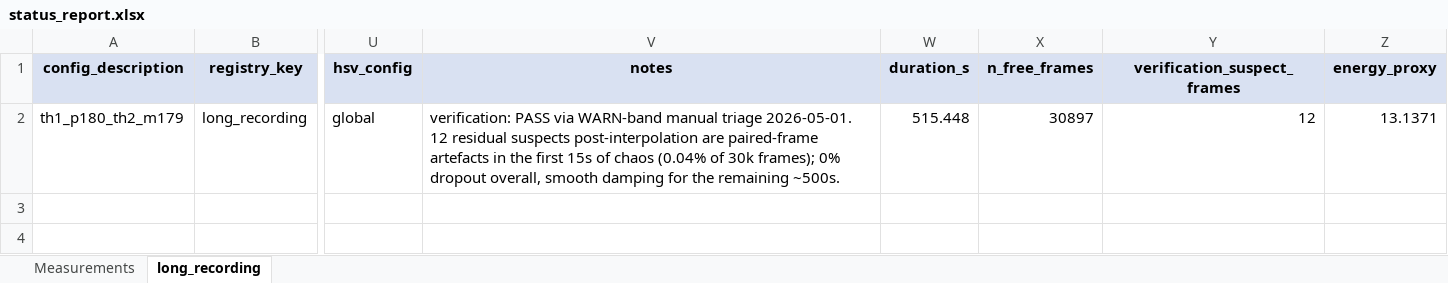
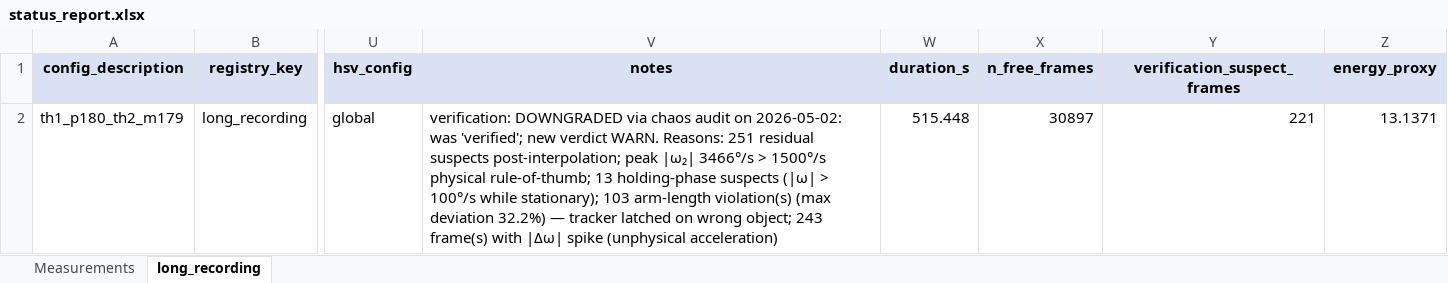
Before and after one commit to Shakedsuki/HUJI-lab-b2, an Excel workbook: data/status_report.xlsx, sheet long_recording, drawn as a sheet; only a part is shown, gaps mark what is left out; values as stored, in another font and other column widths than the file's, no borders; the diff names each change by its address in the sheet, - before the commit and + after, or states it on an @@ line.

```diff
--- a/data/status_report.xlsx (sheet long_recording)
+++ b/data/status_report.xlsx (sheet long_recording)
-V2 (notes): verification: PASS via WARN-band manual triage 2026-05-01. 12 residual suspects post-interpolation are paired-frame artefacts in the first 15s of chaos (0.04% of 30k frames); 0% dropout overall, smooth damping for the remaining ~500s.
+V2 (notes): verification: DOWNGRADED via chaos audit on 2026-05-02: was 'verified'; new verdict WARN. Reasons: 251 residual suspects post-interpolation; peak |ω₂| 3466°/s > 1500°/s physical rule-of-thumb; 13 holding-phase suspects (|ω| > 100°/s while stationary); 103 arm-length violation(s) (max deviation 32.2%) — tracker latched on wrong object; 243 frame(s) with |Δω| spike (unphysical acceleration)
-Y2 (verification_suspect_frames): 12
+Y2 (verification_suspect_frames): 221
```
Also changed, not shown: sheet Measurements, 4 other files.
